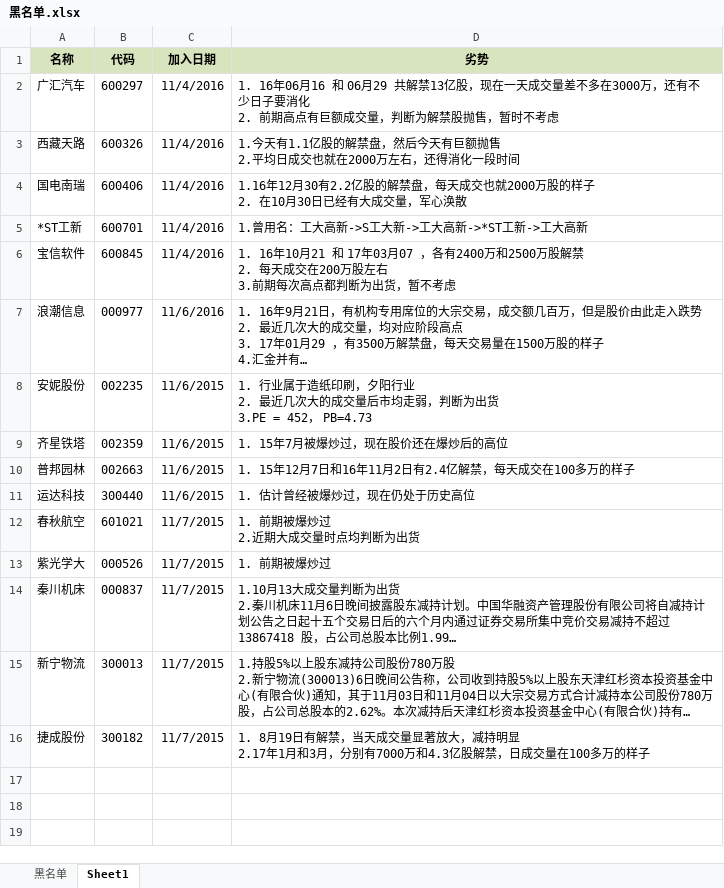
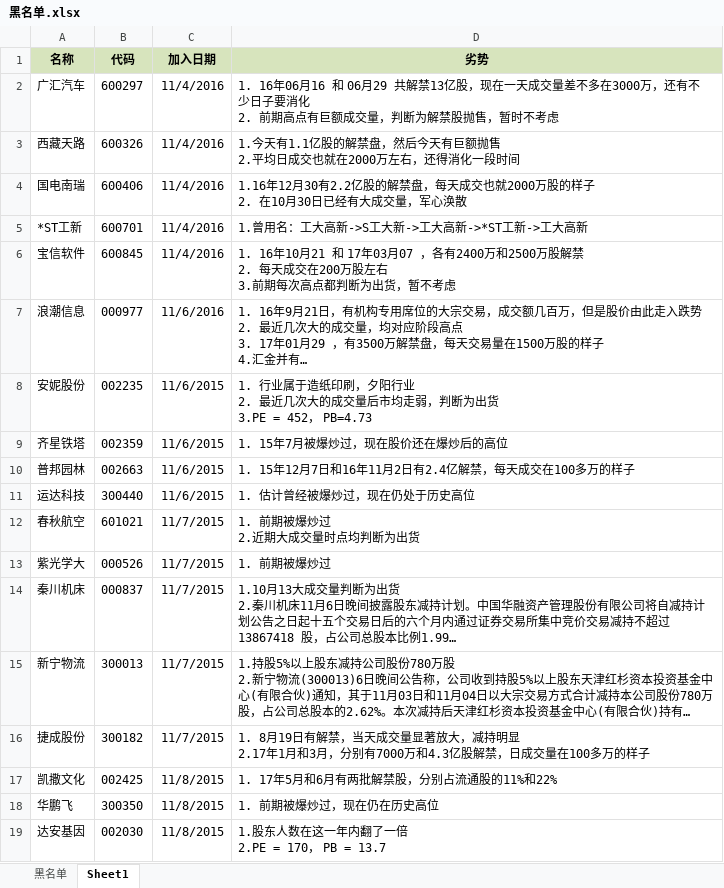
Before and after one commit to waterstonemf/Stock, an Excel workbook: 黑名单.xlsx, sheet Sheet1, drawn as a sheet; long unchanged cells end in …; values as stored, in another font and other column widths than the file's, no borders; ↵ is a line break in a cell; the diff names each change by its address in the sheet, - before the commit and + after, or states it on an @@ line.

```diff
--- a/黑名单.xlsx (sheet Sheet1)
+++ b/黑名单.xlsx (sheet Sheet1)
+row 17: 凯撒文化 | 002425 | 11/8/2015 | 1. 17年5月和6月有两批解禁股，分别占流通股的11%和22%
+row 18: 华鹏飞 | 300350 | 11/8/2015 | 1. 前期被爆炒过，现在仍在历史高位
+row 19: 达安基因 | 002030 | 11/8/2015 | 1.股东人数在这一年内翻了一倍 ↵ 2.PE = 170， PB = 13.7
```
Also changed, not shown: 趋势.xlsx.
